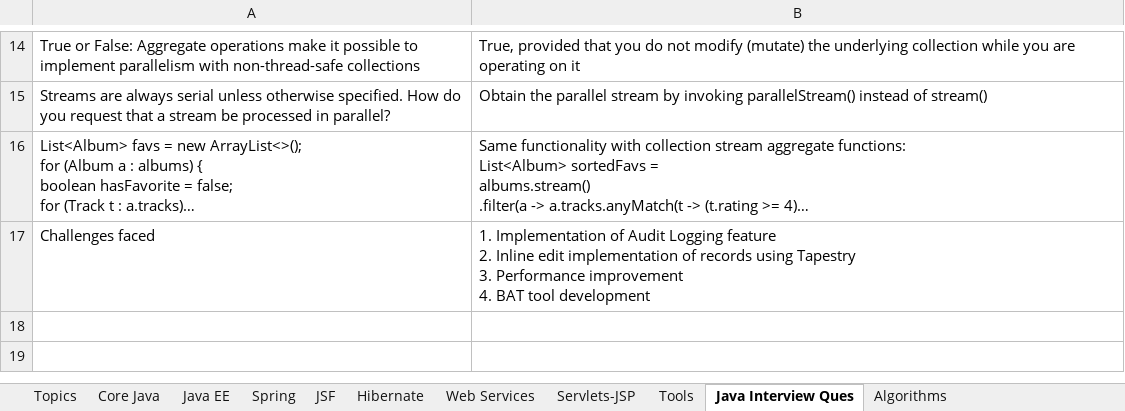
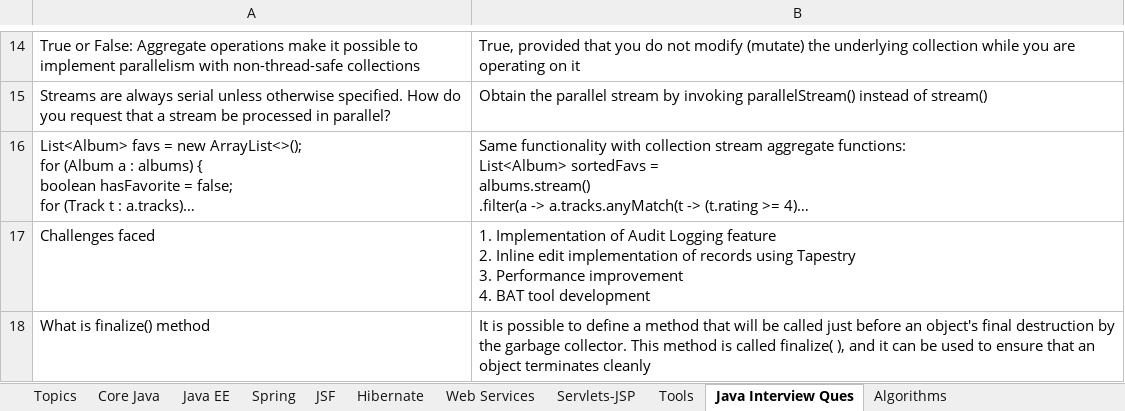
Before and after one commit to ravikanthg/images, an Excel workbook: Definitions.xlsx, sheet Java Interview Ques, drawn as a sheet; only a part is shown, gaps mark what is left out; long unchanged cells end in …; values as stored, in another font and other column widths than the file's, no borders; the diff names each change by its address in the sheet, - before the commit and + after, or states it on an @@ line.

```diff
--- a/Definitions.xlsx (sheet Java Interview Ques)
+++ b/Definitions.xlsx (sheet Java Interview Ques)
+row 18: What is finalize() method | It is possible to define a method that will be called just before an object's final destruction by the garbage collector. This method is called finalize( ), and it can be used to ensure that an object terminates cleanly
```
Also changed, not shown: sheet Servlets-JSP, sheet Core Java.
